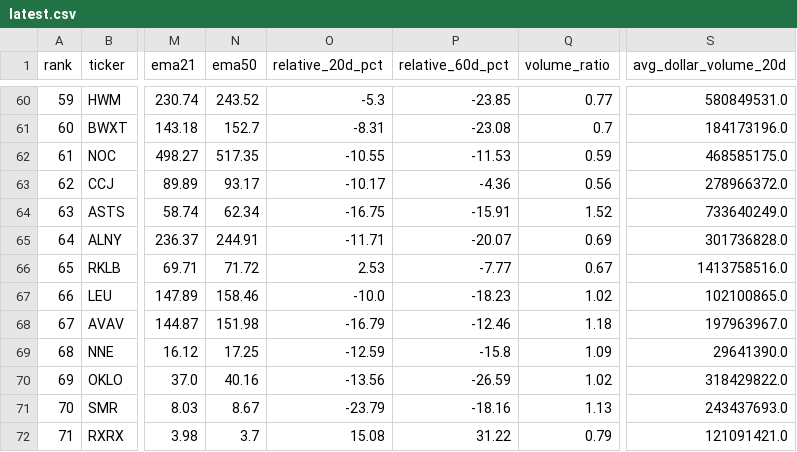
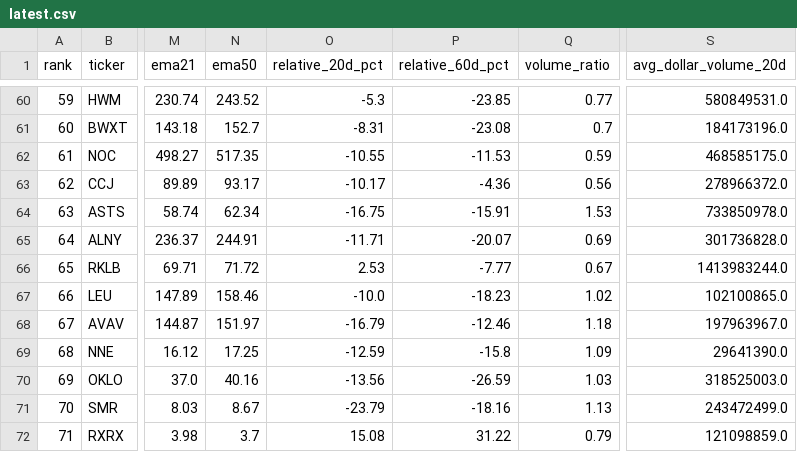
Before and after one commit to Svyable/stocks, a CSV file: output/latest.csv, drawn as a sheet; only a part is shown, gaps mark what is left out; the diff covers the shown part only; the diff names each change by its address in the sheet, - before the commit and + after, or states it on an @@ line.

```diff
--- a/output/latest.csv
+++ b/output/latest.csv
-Q64 (volume_ratio): 1.52
+Q64 (volume_ratio): 1.53
-S64 (avg_dollar_volume_20d): 733640249.0
+S64 (avg_dollar_volume_20d): 733850978.0
-S66 (avg_dollar_volume_20d): 1413758516.0
+S66 (avg_dollar_volume_20d): 1413983244.0
-N68 (ema50): 151.98
+N68 (ema50): 151.97
-Q70 (volume_ratio): 1.02
+Q70 (volume_ratio): 1.03
-S70 (avg_dollar_volume_20d): 318429822.0
+S70 (avg_dollar_volume_20d): 318525003.0
-S71 (avg_dollar_volume_20d): 243437693.0
+S71 (avg_dollar_volume_20d): 243472499.0
-S72 (avg_dollar_volume_20d): 121091421.0
+S72 (avg_dollar_volume_20d): 121098859.0
```
Also changed, not shown: 36 edited cells elsewhere in this file, 3 other files.
